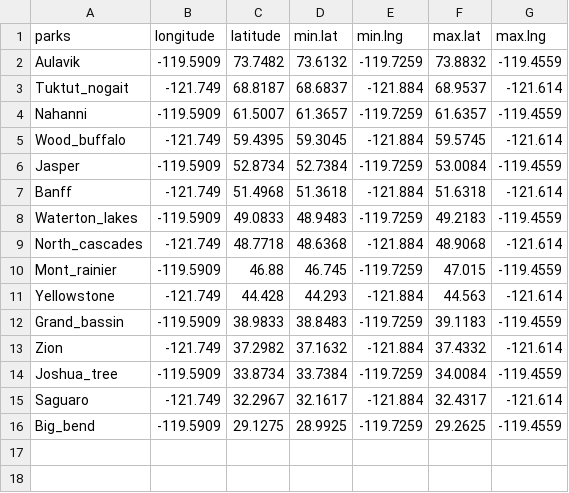
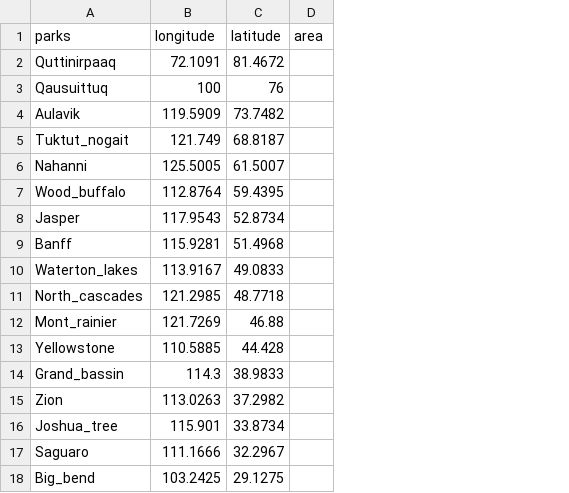
Before and after one commit to aarkilanian/bird-colour-gradient, a CSV file: data/location.csv, drawn as a sheet; removed rows and columns are numbered as before the commit, all else as after; the diff names each change by its address in the sheet, - before the commit and + after, or states it on an @@ line.

Commit message:
put old location

```diff
--- a/data/location.csv
+++ b/data/location.csv
-column D (min.lat), rows 2-16: 73.6132 | 68.6837 | 61.3657 | 59.3045 | 52.7384 | 51.3618 | 48.9483 | 48.6368 | 46.745 | 44.293 | 38.8483 | 37.1632 | 33.7384 | 32.1617 | 28.9925
-column E (min.lng), rows 2-16: -119.7259 | -121.884 | -119.7259 | -121.884 | -119.7259 | -121.884 | -119.7259 | -121.884 | -119.7259 | -121.884 | -119.7259 | -121.884 | -119.7259 | -121.884 | -119.7259
-column F (max.lat), rows 2-16: 73.8832 | 68.9537 | 61.6357 | 59.5745 | 53.0084 | 51.6318 | 49.2183 | 48.9068 | 47.015 | 44.563 | 39.1183 | 37.4332 | 34.0084 | 32.4317 | 29.2625
-column G (max.lng), rows 2-16: -119.4559 | -121.614 | -119.4559 | -121.614 | -119.4559 | -121.614 | -119.4559 | -121.614 | -119.4559 | -121.614 | -119.4559 | -121.614 | -119.4559 | -121.614 | -119.4559
+column D (area), empty
+row 2: Quttinirpaaq | 72.1091 | 81.4672
+row 3: Qausuittuq | 100 | 76
-B4 (longitude): -119.5909
+B4 (longitude): 119.5909
-B5 (longitude): -121.749
+B5 (longitude): 121.749
-B6 (longitude): -119.5909
+B6 (longitude): 125.5005
-B7 (longitude): -121.749
+B7 (longitude): 112.8764
-B8 (longitude): -119.5909
+B8 (longitude): 117.9543
-B9 (longitude): -121.749
+B9 (longitude): 115.9281
-B10 (longitude): -119.5909
+B10 (longitude): 113.9167
-B11 (longitude): -121.749
+B11 (longitude): 121.2985
-B12 (longitude): -119.5909
+B12 (longitude): 121.7269
-B13 (longitude): -121.749
+B13 (longitude): 110.5885
-B14 (longitude): -119.5909
+B14 (longitude): 114.3
-B15 (longitude): -121.749
+B15 (longitude): 113.0263
-B16 (longitude): -119.5909
+B16 (longitude): 115.901
-B17 (longitude): -121.749
+B17 (longitude): 111.1666
-B18 (longitude): -119.5909
+B18 (longitude): 103.2425
```
